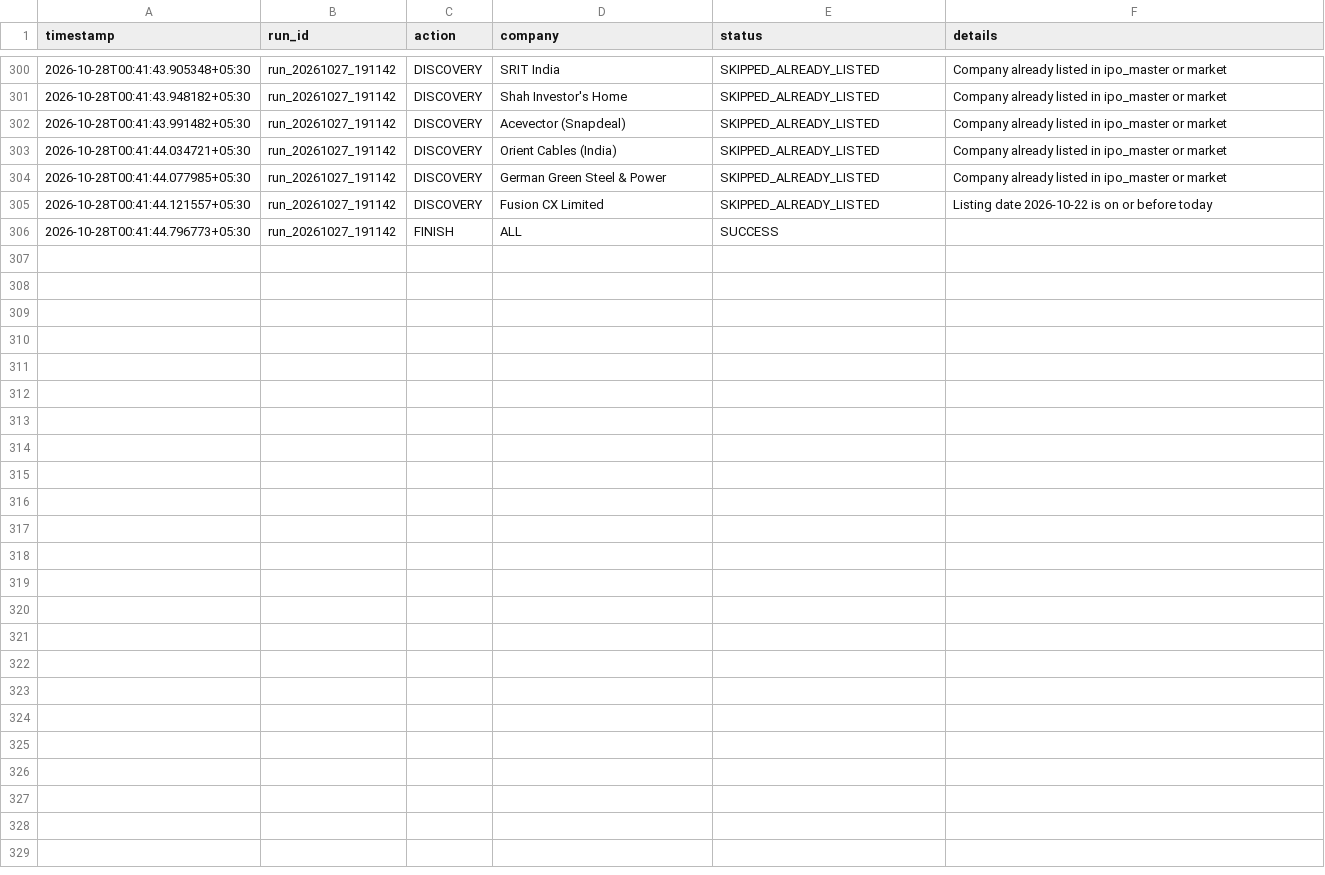
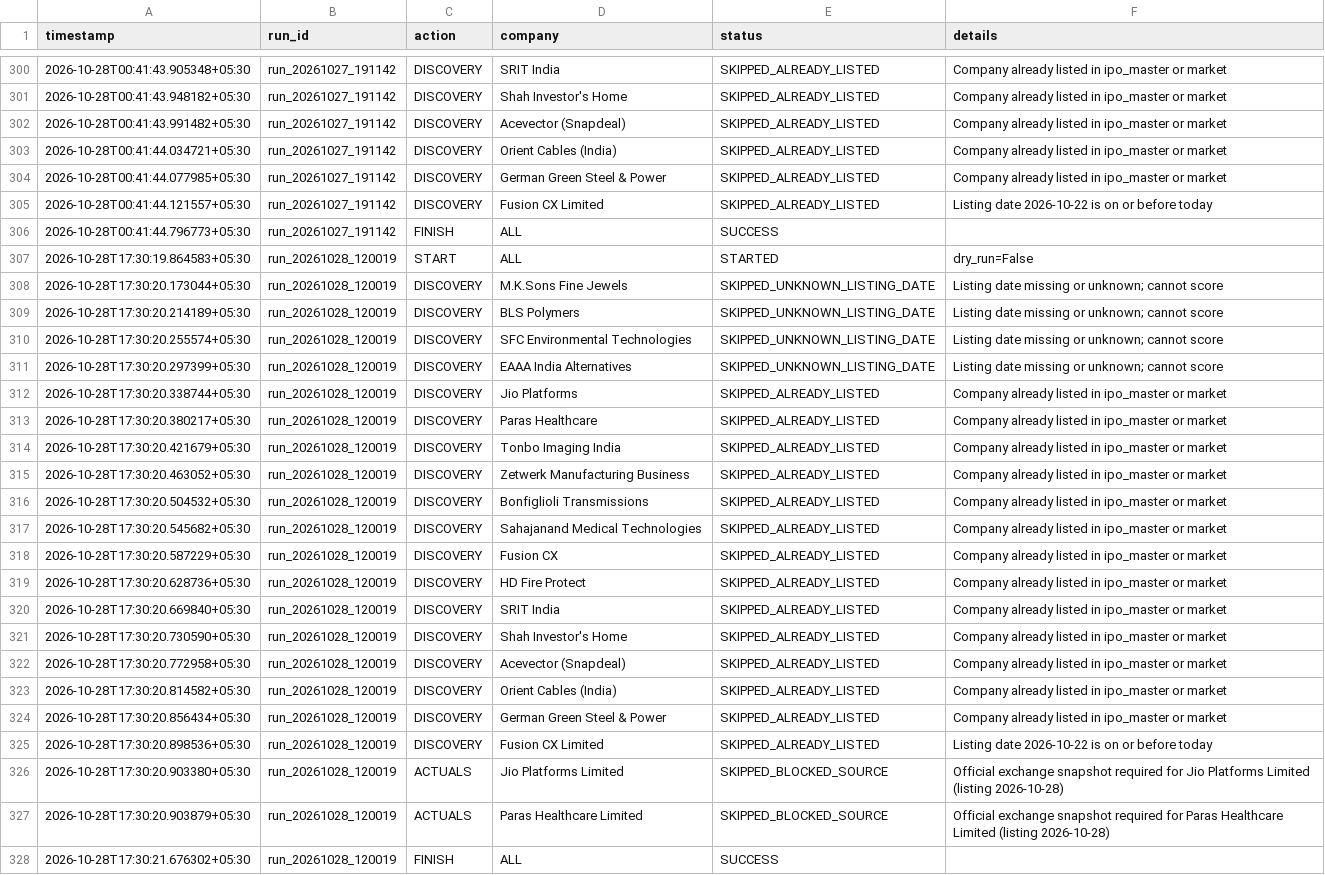
Before and after one commit to soul991/OPI, a CSV file: predictions/run_log.csv, drawn as a sheet; only a part is shown, gaps mark what is left out; the diff names each change by its address in the sheet, - before the commit and + after, or states it on an @@ line.

```diff
--- a/predictions/run_log.csv
+++ b/predictions/run_log.csv
+row 307: 2026-10-28T17:30:19.864583+05:30 | run_20261028_120019 | START | ALL | STARTED | dry_run=False
+row 308: 2026-10-28T17:30:20.173044+05:30 | run_20261028_120019 | DISCOVERY | M.K.Sons Fine Jewels | SKIPPED_UNKNOWN_LISTING_DATE | Listing date missing or unknown; cannot score
+row 309: 2026-10-28T17:30:20.214189+05:30 | run_20261028_120019 | DISCOVERY | BLS Polymers | SKIPPED_UNKNOWN_LISTING_DATE | Listing date missing or unknown; cannot score
+row 310: 2026-10-28T17:30:20.255574+05:30 | run_20261028_120019 | DISCOVERY | SFC Environmental Technologies | SKIPPED_UNKNOWN_LISTING_DATE | Listing date missing or unknown; cannot score
+row 311: 2026-10-28T17:30:20.297399+05:30 | run_20261028_120019 | DISCOVERY | EAAA India Alternatives | SKIPPED_UNKNOWN_LISTING_DATE | Listing date missing or unknown; cannot score
+row 312: 2026-10-28T17:30:20.338744+05:30 | run_20261028_120019 | DISCOVERY | Jio Platforms | SKIPPED_ALREADY_LISTED | Company already listed in ipo_master or market
+row 313: 2026-10-28T17:30:20.380217+05:30 | run_20261028_120019 | DISCOVERY | Paras Healthcare | SKIPPED_ALREADY_LISTED | Company already listed in ipo_master or market
+row 314: 2026-10-28T17:30:20.421679+05:30 | run_20261028_120019 | DISCOVERY | Tonbo Imaging India | SKIPPED_ALREADY_LISTED | Company already listed in ipo_master or market
+row 315: 2026-10-28T17:30:20.463052+05:30 | run_20261028_120019 | DISCOVERY | Zetwerk Manufacturing Business | SKIPPED_ALREADY_LISTED | Company already listed in ipo_master or market
+row 316: 2026-10-28T17:30:20.504532+05:30 | run_20261028_120019 | DISCOVERY | Bonfiglioli Transmissions | SKIPPED_ALREADY_LISTED | Company already listed in ipo_master or market
+row 317: 2026-10-28T17:30:20.545682+05:30 | run_20261028_120019 | DISCOVERY | Sahajanand Medical Technologies | SKIPPED_ALREADY_LISTED | Company already listed in ipo_master or market
+row 318: 2026-10-28T17:30:20.587229+05:30 | run_20261028_120019 | DISCOVERY | Fusion CX | SKIPPED_ALREADY_LISTED | Company already listed in ipo_master or market
+row 319: 2026-10-28T17:30:20.628736+05:30 | run_20261028_120019 | DISCOVERY | HD Fire Protect | SKIPPED_ALREADY_LISTED | Company already listed in ipo_master or market
+row 320: 2026-10-28T17:30:20.669840+05:30 | run_20261028_120019 | DISCOVERY | SRIT India | SKIPPED_ALREADY_LISTED | Company already listed in ipo_master or market
+row 321: 2026-10-28T17:30:20.730590+05:30 | run_20261028_120019 | DISCOVERY | Shah Investor's Home | SKIPPED_ALREADY_LISTED | Company already listed in ipo_master or market
+row 322: 2026-10-28T17:30:20.772958+05:30 | run_20261028_120019 | DISCOVERY | Acevector (Snapdeal) | SKIPPED_ALREADY_LISTED | Company already listed in ipo_master or market
+row 323: 2026-10-28T17:30:20.814582+05:30 | run_20261028_120019 | DISCOVERY | Orient Cables (India) | SKIPPED_ALREADY_LISTED | Company already listed in ipo_master or market
+row 324: 2026-10-28T17:30:20.856434+05:30 | run_20261028_120019 | DISCOVERY | German Green Steel & Power | SKIPPED_ALREADY_LISTED | Company already listed in ipo_master or market
+row 325: 2026-10-28T17:30:20.898536+05:30 | run_20261028_120019 | DISCOVERY | Fusion CX Limited | SKIPPED_ALREADY_LISTED | Listing date 2026-10-22 is on or before today
+row 326: 2026-10-28T17:30:20.903380+05:30 | run_20261028_120019 | ACTUALS | Jio Platforms Limited | SKIPPED_BLOCKED_SOURCE | Official exchange snapshot required for Jio Platforms Limited (listing 2026-10-28)
+row 327: 2026-10-28T17:30:20.903879+05:30 | run_20261028_120019 | ACTUALS | Paras Healthcare Limited | SKIPPED_BLOCKED_SOURCE | Official exchange snapshot required for Paras Healthcare Limited (listing 2026-10-28)
+row 328: 2026-10-28T17:30:21.676302+05:30 | run_20261028_120019 | FINISH | ALL | SUCCESS
```
Also changed, not shown: 1 other file.
